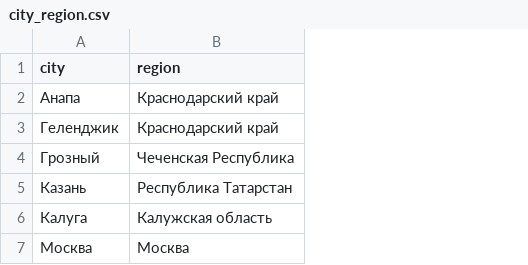
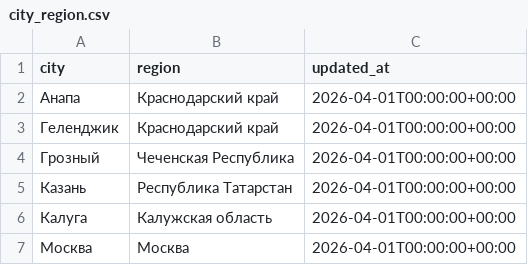
Before and after one commit to TimaRus/dbt_course_project, a CSV file: seeds/dictionaries/city_region.csv, drawn as a sheet; the diff names each change by its address in the sheet, - before the commit and + after, or states it on an @@ line.

```diff
--- a/seeds/dictionaries/city_region.csv
+++ b/seeds/dictionaries/city_region.csv
+column C (updated_at), rows 2-7: all 2026-04-01T00:00:00+00:00
```
Also changed, not shown: 5 other files.
